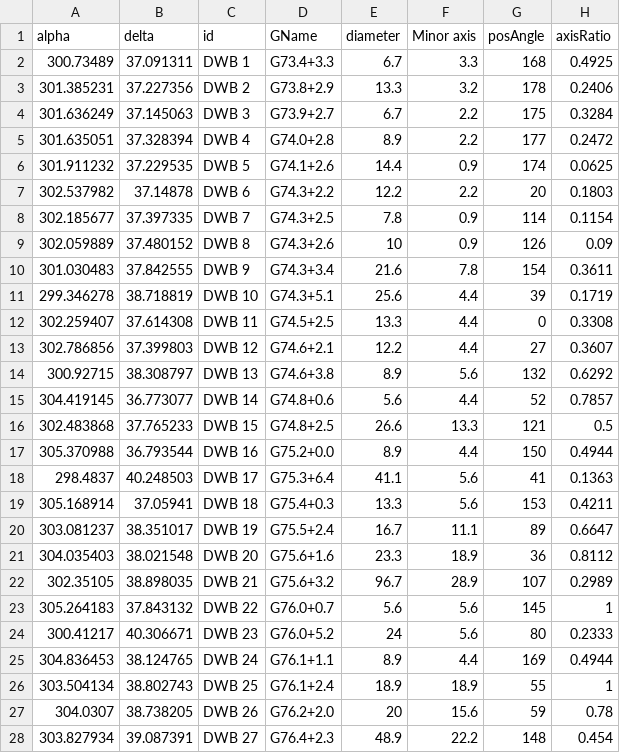
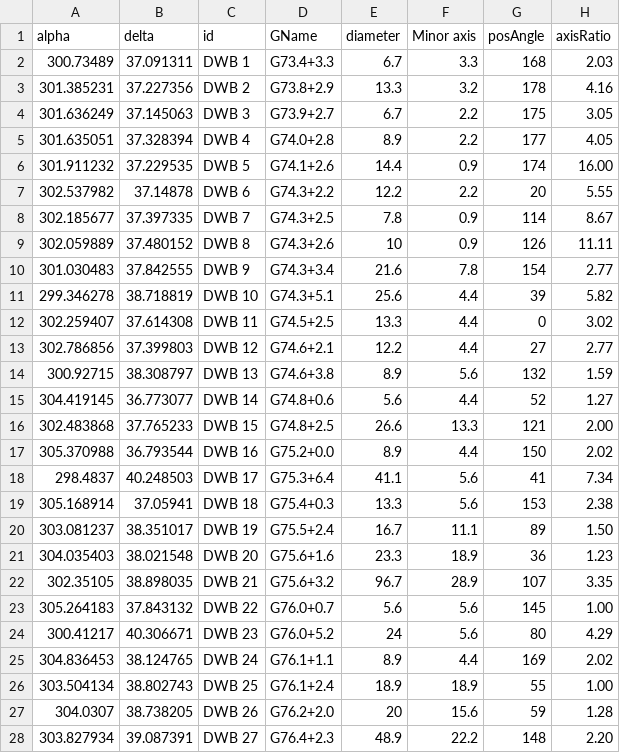
Before and after one commit to scottstirling/AnnotateImageExt, a CSV file: src/scripts/AnnotateImageExt/ext/catalogs/DWB-Cygnus_X_Region-1969-for-PixInsight.csv, drawn as a sheet; only a part is shown; the diff covers the shown part only.

```diff
--- a/src/scripts/AnnotateImageExt/ext/catalogs/DWB-Cygnus_X_Region-1969-for-PixInsight.csv
+++ b/src/scripts/AnnotateImageExt/ext/catalogs/DWB-Cygnus_X_Region-1969-for-PixInsight.csv
@@ -1,28 +1,28 @@
 alpha,delta,id,GName,diameter,Minor axis,posAngle,axisRatio
-300.73489,37.091311,DWB 1,G73.4+3.3,6.7,3.3,168,0.4925
-301.385231,37.227356,DWB 2,G73.8+2.9,13.3,3.2,178,0.2406
-301.636249,37.145063,DWB 3,G73.9+2.7,6.7,2.2,175,0.3284
-301.635051,37.328394,DWB 4,G74.0+2.8,8.9,2.2,177,0.2472
-301.911232,37.229535,DWB 5,G74.1+2.6,14.4,0.9,174,0.0625
-302.537982,37.14878,DWB 6,G74.3+2.2,12.2,2.2,20,0.1803
-302.185677,37.397335,DWB 7,G74.3+2.5,7.8,0.9,114,0.1154
-302.059889,37.480152,DWB 8,G74.3+2.6,10,0.9,126,0.09
-301.030483,37.842555,DWB 9,G74.3+3.4,21.6,7.8,154,0.3611
-299.346278,38.718819,DWB 10,G74.3+5.1,25.6,4.4,39,0.1719
-302.259407,37.614308,DWB 11,G74.5+2.5,13.3,4.4,0,0.3308
-302.786856,37.399803,DWB 12,G74.6+2.1,12.2,4.4,27,0.3607
-300.92715,38.308797,DWB 13,G74.6+3.8,8.9,5.6,132,0.6292
-304.419145,36.773077,DWB 14,G74.8+0.6,5.6,4.4,52,0.7857
-302.483868,37.765233,DWB 15,G74.8+2.5,26.6,13.3,121,0.5
-305.370988,36.793544,DWB 16,G75.2+0.0,8.9,4.4,150,0.4944
-298.4837,40.248503,DWB 17,G75.3+6.4,41.1,5.6,41,0.1363
-305.168914,37.05941,DWB 18,G75.4+0.3,13.3,5.6,153,0.4211
-303.081237,38.351017,DWB 19,G75.5+2.4,16.7,11.1,89,0.6647
-304.035403,38.021548,DWB 20,G75.6+1.6,23.3,18.9,36,0.8112
-302.35105,38.898035,DWB 21,G75.6+3.2,96.7,28.9,107,0.2989
-305.264183,37.843132,DWB 22,G76.0+0.7,5.6,5.6,145,1
-300.41217,40.306671,DWB 23,G76.0+5.2,24,5.6,80,0.2333
-304.836453,38.124765,DWB 24,G76.1+1.1,8.9,4.4,169,0.4944
-303.504134,38.802743,DWB 25,G76.1+2.4,18.9,18.9,55,1
-304.0307,38.738205,DWB 26,G76.2+2.0,20,15.6,59,0.78
-303.827934,39.087391,DWB 27,G76.4+2.3,48.9,22.2,148,0.454
+300.73489,37.091311,DWB 1,G73.4+3.3,6.7,3.3,168,2.03
+301.385231,37.227356,DWB 2,G73.8+2.9,13.3,3.2,178,4.16
+301.636249,37.145063,DWB 3,G73.9+2.7,6.7,2.2,175,3.05
+301.635051,37.328394,DWB 4,G74.0+2.8,8.9,2.2,177,4.05
+301.911232,37.229535,DWB 5,G74.1+2.6,14.4,0.9,174,16.00
+302.537982,37.14878,DWB 6,G74.3+2.2,12.2,2.2,20,5.55
+302.185677,37.397335,DWB 7,G74.3+2.5,7.8,0.9,114,8.67
+302.059889,37.480152,DWB 8,G74.3+2.6,10,0.9,126,11.11
+301.030483,37.842555,DWB 9,G74.3+3.4,21.6,7.8,154,2.77
+299.346278,38.718819,DWB 10,G74.3+5.1,25.6,4.4,39,5.82
+302.259407,37.614308,DWB 11,G74.5+2.5,13.3,4.4,0,3.02
+302.786856,37.399803,DWB 12,G74.6+2.1,12.2,4.4,27,2.77
+300.92715,38.308797,DWB 13,G74.6+3.8,8.9,5.6,132,1.59
+304.419145,36.773077,DWB 14,G74.8+0.6,5.6,4.4,52,1.27
+302.483868,37.765233,DWB 15,G74.8+2.5,26.6,13.3,121,2.00
+305.370988,36.793544,DWB 16,G75.2+0.0,8.9,4.4,150,2.02
+298.4837,40.248503,DWB 17,G75.3+6.4,41.1,5.6,41,7.34
+305.168914,37.05941,DWB 18,G75.4+0.3,13.3,5.6,153,2.38
+303.081237,38.351017,DWB 19,G75.5+2.4,16.7,11.1,89,1.50
+304.035403,38.021548,DWB 20,G75.6+1.6,23.3,18.9,36,1.23
+302.35105,38.898035,DWB 21,G75.6+3.2,96.7,28.9,107,3.35
+305.264183,37.843132,DWB 22,G76.0+0.7,5.6,5.6,145,1.00
+300.41217,40.306671,DWB 23,G76.0+5.2,24,5.6,80,4.29
+304.836453,38.124765,DWB 24,G76.1+1.1,8.9,4.4,169,2.02
+303.504134,38.802743,DWB 25,G76.1+2.4,18.9,18.9,55,1.00
+304.0307,38.738205,DWB 26,G76.2+2.0,20,15.6,59,1.28
+303.827934,39.087391,DWB 27,G76.4+2.3,48.9,22.2,148,2.20
```
Also changed, not shown: 166 edited cells elsewhere in this file, src/scripts/AnnotateImageExt/ext/catalogs/Cederblad-Bright-Diffuse-Nebulae-1946-for-PixInsight.csv, src/scripts/AnnotateImageExt/ext/catalogs/Green-SNR-2025-for-PixInsight.csv, 4 other files.
